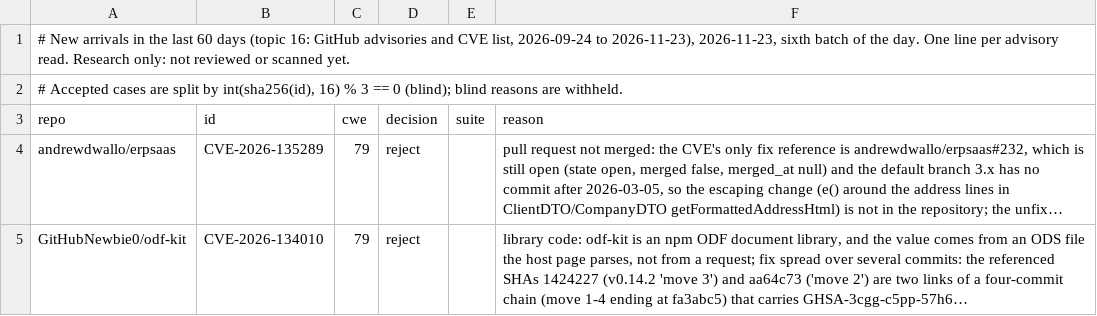
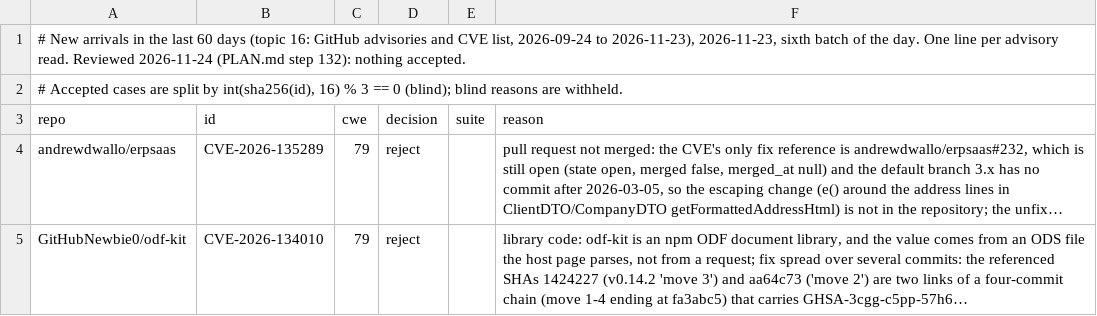
Before and after one commit to shwan-ps5/codewatch, a TSV file: benchmarks/cve-candidates-2026-11-23-new-5.tsv, drawn as a sheet; long unchanged cells end in ….

```diff
--- a/benchmarks/cve-candidates-2026-11-23-new-5.tsv
+++ b/benchmarks/cve-candidates-2026-11-23-new-5.tsv
@@ -1,2 +1,2 @@
-# New arrivals in the last 60 days (topic 16: GitHub advisories and CVE list, 2026-09-24 to 2026-11-23), 2026-11-23, sixth batch of the day. One line per advisory read. Research only: not reviewed or scanned yet.
+# New arrivals in the last 60 days (topic 16: GitHub advisories and CVE list, 2026-09-24 to 2026-11-23), 2026-11-23, sixth batch of the day. One line per advisory read. Reviewed 2026-11-24 (PLAN.md step 132): nothing accepted.
 # Accepted cases are split by int(sha256(id), 16) % 3 == 0 (blind); blind reasons are withheld.
```
Also changed, not shown: benchmarks/cve-candidates-2026-11-23-new-6.tsv, benchmarks/cve-candidates-2026-11-23-new-7.tsv, 13 other files.
